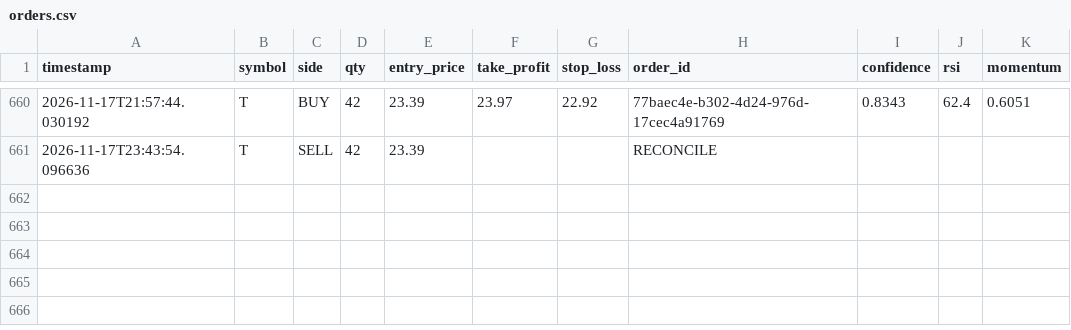
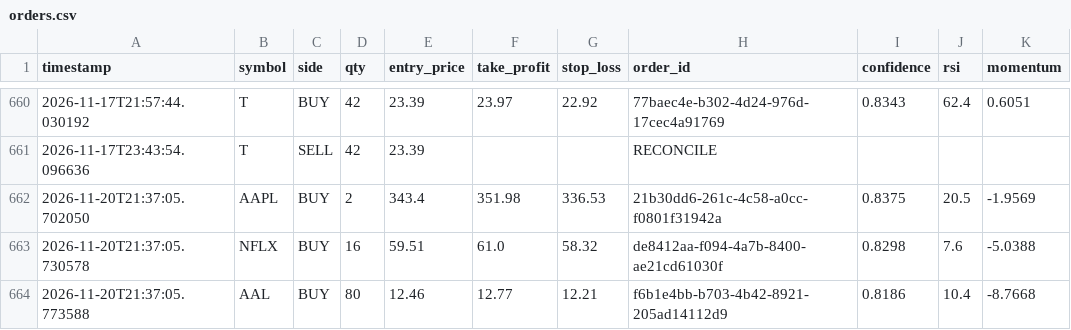
Before and after one commit to jp3tty/ml-trading-bot, a CSV file: paper_trade_log/orders.csv, drawn as a sheet; only a part is shown, gaps mark what is left out.

```diff
--- a/paper_trade_log/orders.csv
+++ b/paper_trade_log/orders.csv
@@ -661 +661,4 @@ timestamp,symbol,side,qty,entry_price,take_profit,stop_loss,order_id,confidence,
 2026-11-17T23:43:54.096636,T,SELL,42,23.39,,,RECONCILE,,,
+2026-11-20T21:37:05.702050,AAPL,BUY,2,343.4,351.98,336.53,21b30dd6-261c-4c58-a0cc-f0801f31942a,0.8375,20.5,-1.9569
+2026-11-20T21:37:05.730578,NFLX,BUY,16,59.51,61.0,58.32,de8412aa-f094-4a7b-8400-ae21cd61030f,0.8298,7.6,-5.0388
+2026-11-20T21:37:05.773588,AAL,BUY,80,12.46,12.77,12.21,f6b1e4bb-b703-4b42-8921-205ad14112d9,0.8186,10.4,-8.7668
```
Also changed, not shown: paper_trade_log/signals.csv.
